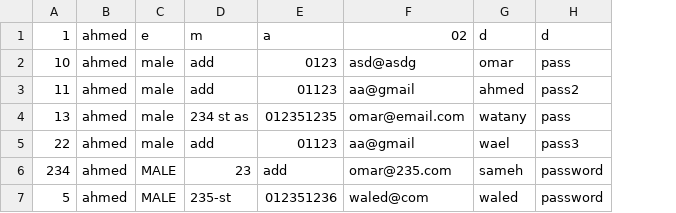
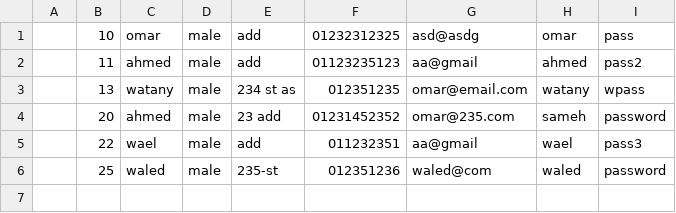
Before and after one commit to OmarWatany/GymManagementSystem, a CSV file: src/files/Customer.csv, drawn as a sheet; removed rows and columns are numbered as before the commit, all else as after; the diff names each change by its address in the sheet, - before the commit and + after, or states it on an @@ line.

```diff
--- a/src/files/Customer.csv
+++ b/src/files/Customer.csv
+column A, empty
-column B, rows 2-5: all ahmed; row 7: ahmed
+column C, rows 1-3: omar | ahmed | watany; rows 5-6: wael | waled
-column E, rows 2-5: 0123 | 01123 | 012351235 | 01123; row 7: 012351236
+column F, rows 1-3: 01232312325 | 01123235123 | 012351235; rows 5-6: 011232351 | 012351236
-row 1: 1 | ahmed | e | m | a | 02 | d | d
-I3: pass
+I3: wpass
+row 4:  | 20 | ahmed | male | 23 add | 01231452352 | omar@235.com | sameh | password
-row 6: 234 | ahmed | MALE | 23 | add | omar@235.com | sameh | password
-B6: 5
+B6: 25
-D6: MALE
+D6: male
```
Also changed, not shown: 12 other files.
